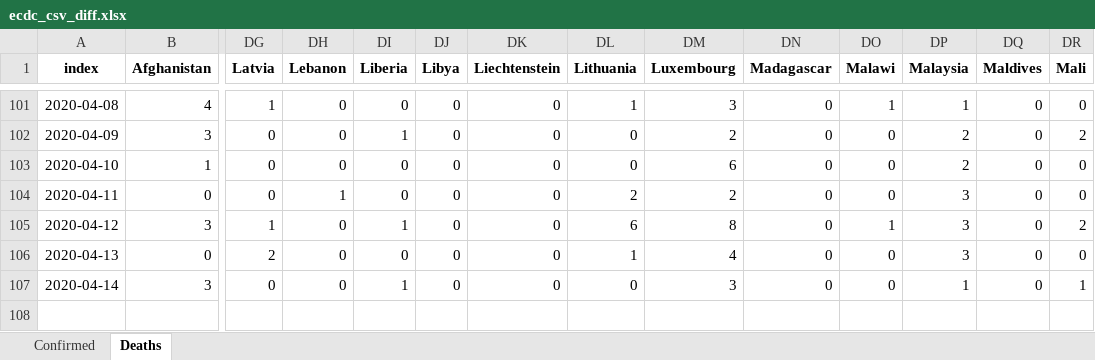
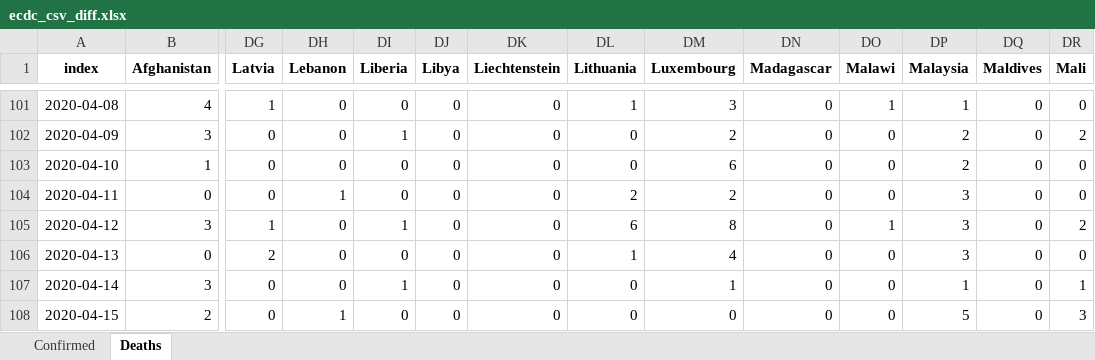
Before and after one commit to maisammusthafa/covid-19, an Excel workbook: ecdc_csv/data/ecdc_csv_diff.xlsx, sheet Deaths, drawn as a sheet; only a part is shown, gaps mark what is left out; values as stored, in another font and other column widths than the file's, no borders; rows hold the shown columns only; the diff names each change by its address in the sheet, - before the commit and + after, or states it on an @@ line.

```diff
--- a/ecdc_csv/data/ecdc_csv_diff.xlsx (sheet Deaths)
+++ b/ecdc_csv/data/ecdc_csv_diff.xlsx (sheet Deaths)
-DM107 (Luxembourg): 3
+DM107 (Luxembourg): 1
+row 108: 2020-04-15 | 2 | 0 | 1 | 0 | 0 | 0 | 0 | 0 | 0 | 0 | 5 | 0 | 3
```
Also changed, not shown: sheet Confirmed, ecdc_csv/data/ecdc_csv_total.xlsx, jhu_gis/data/jhu_gis_diff.xlsx, 5 other files.
